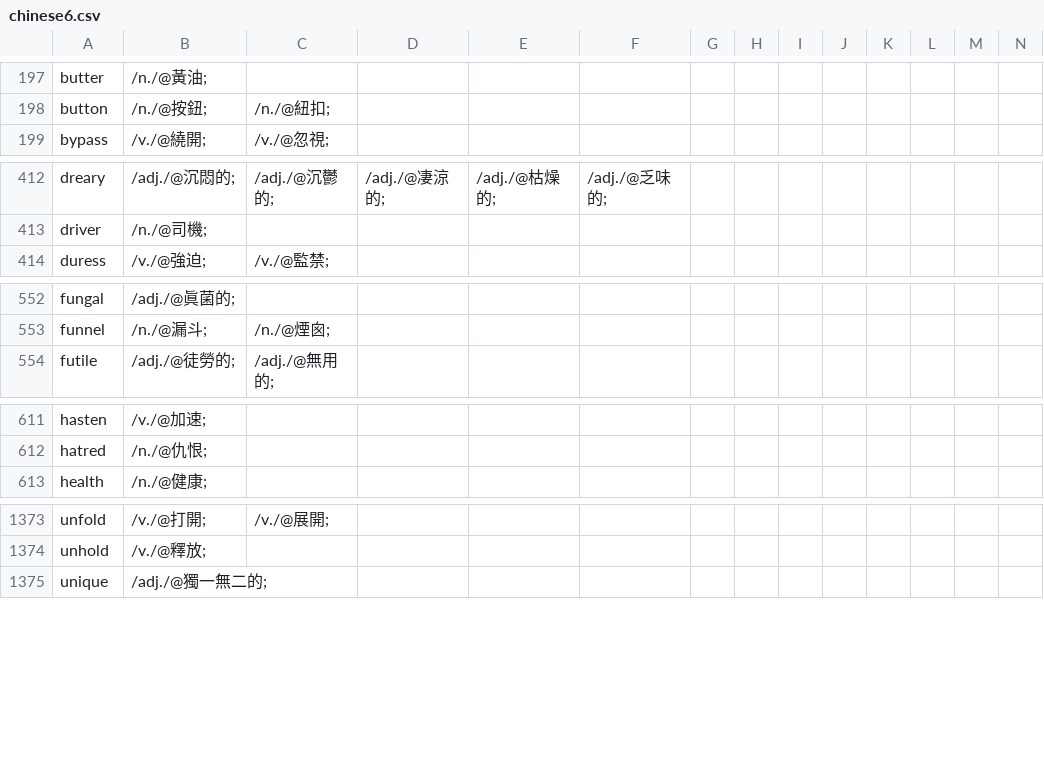
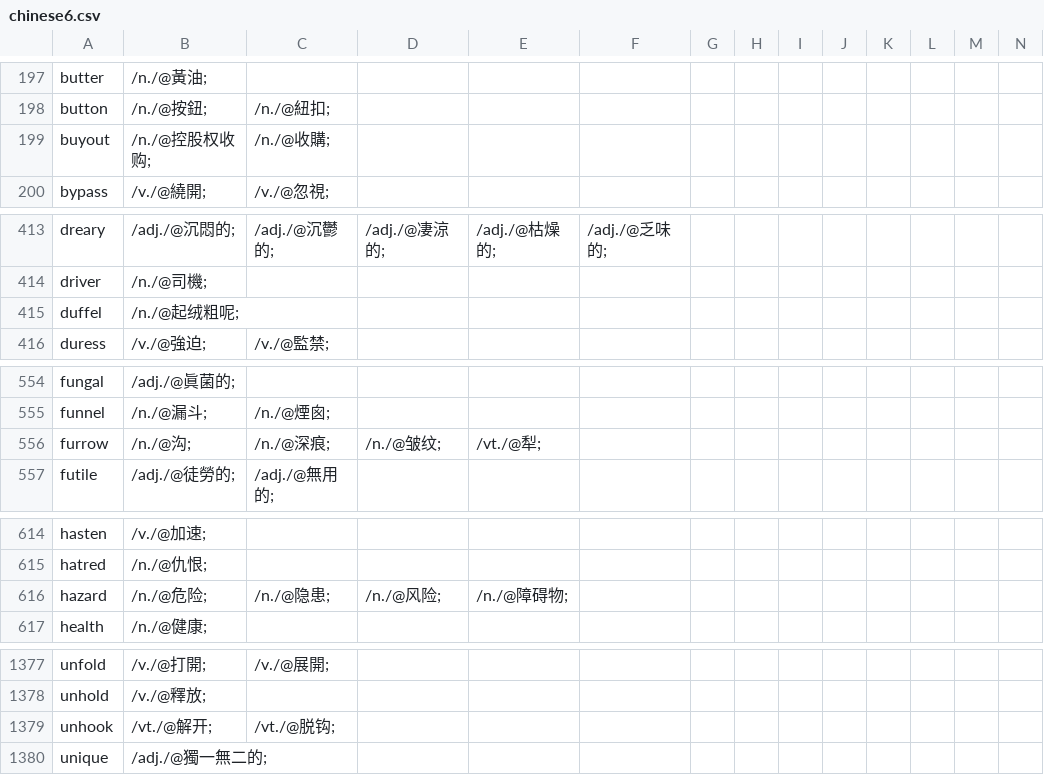
Before and after one commit to yhnnd/wordlab, a CSV file: Files/lang/ch/chinese6.csv, drawn as a sheet; only a part is shown, gaps mark what is left out; the diff covers the shown part only; the diff names each change by its address in the sheet, - before the commit and + after, or states it on an @@ line.

```diff
--- a/Files/lang/ch/chinese6.csv
+++ b/Files/lang/ch/chinese6.csv
+row 199: buyout | /n./@控股权收购; | /n./@收購;
+row 415: duffel | /n./@起绒粗呢;
+row 556: furrow | /n./@沟; | /n./@深痕; | /n./@皱纹; | /vt./@犁;
+row 616: hazard | /n./@危险; | /n./@隐患; | /n./@风险; | /n./@障碍物;
+row 1379: unhook | /vt./@解开; | /vt./@脱钩;
```
Also changed, not shown: 5 edited cells elsewhere in this file, Files/lang/ch/chinese3.csv, Files/lang/ch/chinese5.csv, 24 other files.
